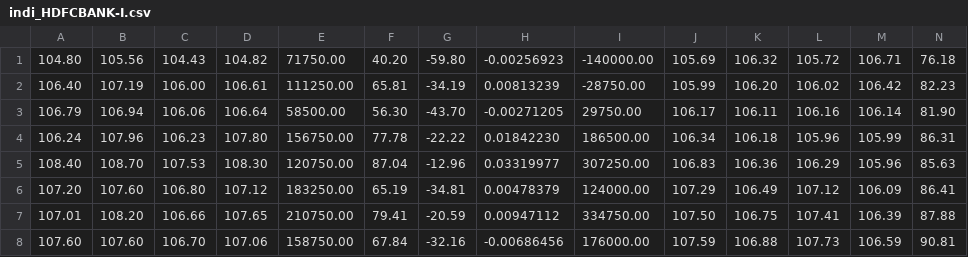
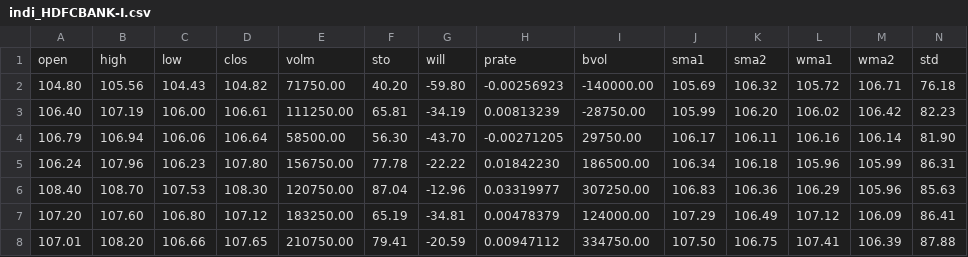
Before and after one commit to ashutosh2411/projectOrion, a CSV file: datasets_pro/indi_HDFCBANK-I.csv, drawn as a sheet; only a part is shown; the shorter side is filled out with more unchanged rows; rows hold the shown columns only; the diff names each change by its address in the sheet, - before the commit and + after, or states it on an @@ line.

```diff
--- a/datasets_pro/indi_HDFCBANK-I.csv
+++ b/datasets_pro/indi_HDFCBANK-I.csv
+row 1: open | high | low | clos | volm | sto | will | prate | bvol | sma1 | sma2 | wma1 | wma2 | std
```
Also changed, not shown: datasets_pro/indi_ICICIBANK-I.csv, datasets_pro/indi_JETAIRWAYS-I.csv, 6 other files.
